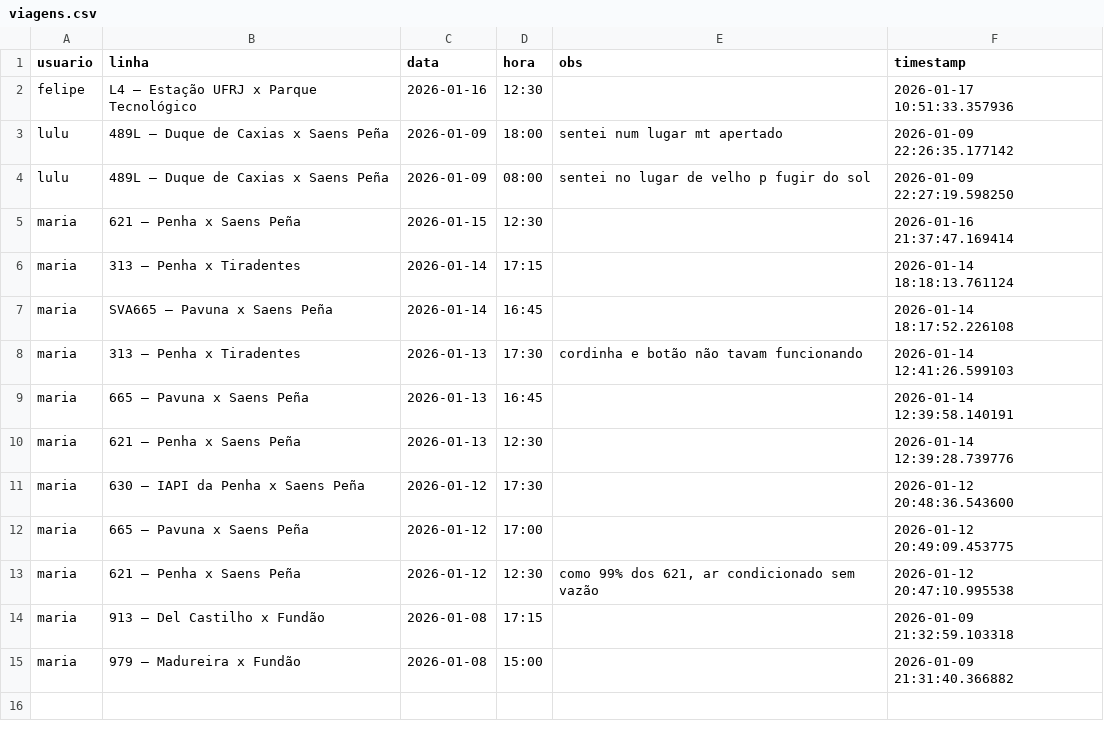
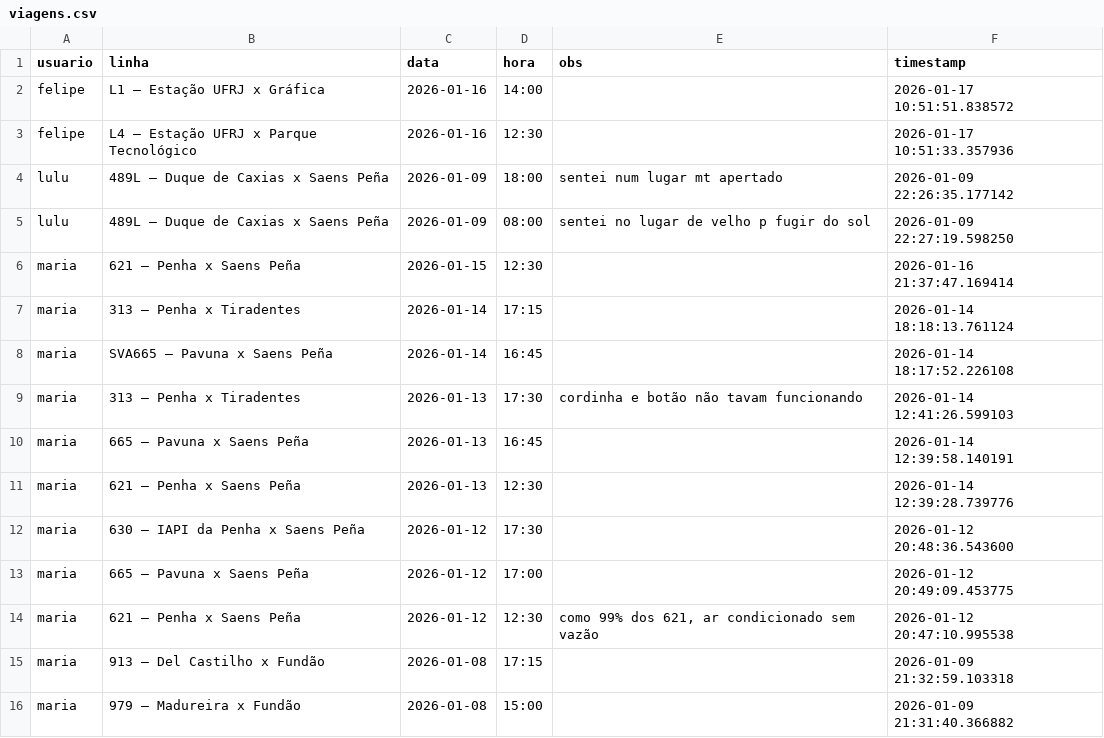
Before and after one commit to milet-o/buslog, a CSV file: viagens.csv, drawn as a sheet; the diff names each change by its address in the sheet, - before the commit and + after, or states it on an @@ line.

Commit message:
Update Background

```diff
--- a/viagens.csv
+++ b/viagens.csv
+row 2: felipe | L1 – Estação UFRJ x Gráfica | 2026-01-16 | 14:00 |  | 2026-01-17 10:51:51.838572
```
